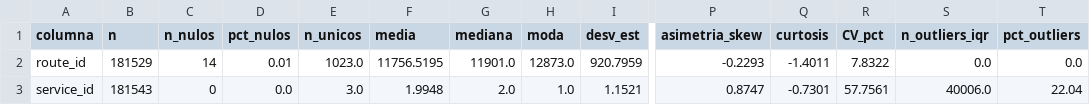
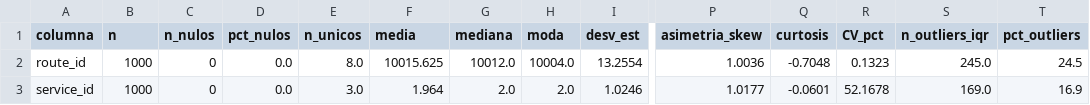
Before and after one commit to adansanchezc1-spec/DataJam_DataOlinguitos_Gen, a CSV file: reports/eda/perfiles/gtfs_sitp_2026_04__trips.txt.csv, drawn as a sheet; only a part is shown, gaps mark what is left out; the diff covers the shown part only; the diff names each change by its address in the sheet, - before the commit and + after, or states it on an @@ line.

```diff
--- a/reports/eda/perfiles/gtfs_sitp_2026_04__trips.txt.csv
+++ b/reports/eda/perfiles/gtfs_sitp_2026_04__trips.txt.csv
-B2 (n): 181529
+B2 (n): 1000
-C2 (n_nulos): 14
+C2 (n_nulos): 0
-D2 (pct_nulos): 0.01
+D2 (pct_nulos): 0.0
-E2 (n_unicos): 1023.0
+E2 (n_unicos): 8.0
-F2 (media): 11756.5195
+F2 (media): 10015.625
-G2 (mediana): 11901.0
+G2 (mediana): 10012.0
-H2 (moda): 12873.0
+H2 (moda): 10004.0
-I2 (desv_est): 920.7959
+I2 (desv_est): 13.2554
-P2 (asimetria_skew): -0.2293
+P2 (asimetria_skew): 1.0036
-Q2 (curtosis): -1.4011
+Q2 (curtosis): -0.7048
-R2 (CV_pct): 7.8322
+R2 (CV_pct): 0.1323
-S2 (n_outliers_iqr): 0.0
+S2 (n_outliers_iqr): 245.0
-T2 (pct_outliers): 0.0
+T2 (pct_outliers): 24.5
-B3 (n): 181543
+B3 (n): 1000
-F3 (media): 1.9948
+F3 (media): 1.964
-H3 (moda): 1.0
+H3 (moda): 2.0
-I3 (desv_est): 1.1521
+I3 (desv_est): 1.0246
-P3 (asimetria_skew): 0.8747
+P3 (asimetria_skew): 1.0177
-Q3 (curtosis): -0.7301
+Q3 (curtosis): -0.0601
-R3 (CV_pct): 57.7561
+R3 (CV_pct): 52.1678
-S3 (n_outliers_iqr): 40006.0
+S3 (n_outliers_iqr): 169.0
-T3 (pct_outliers): 22.04
+T3 (pct_outliers): 16.9
```
Also changed, not shown: 28 edited cells elsewhere in this file, reports/eda/perfiles/gtfs_sitp_2026_04__routes.txt.csv, reports/eda/perfiles/gtfs_sitp_2026_04__shapes.txt.csv, 18 other files.
